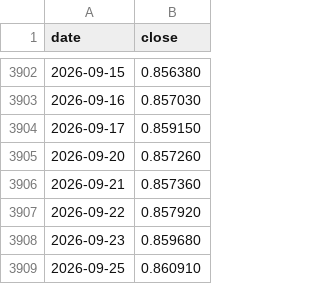
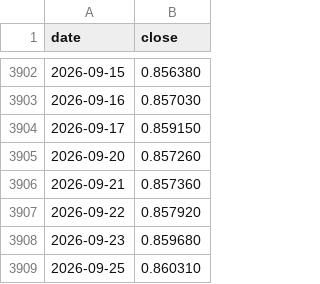
Before and after one commit to 001delusionalfinance-spec/research, a CSV file: donnees/brut/marches/fx/EURGBP.csv, drawn as a sheet; only a part is shown, gaps mark what is left out.

```diff
--- a/donnees/brut/marches/fx/EURGBP.csv
+++ b/donnees/brut/marches/fx/EURGBP.csv
@@ -3908,2 +3908,2 @@ date,close
 2026-09-23,0.859680
-2026-09-25,0.860910
+2026-09-25,0.860310
```
Also changed, not shown: donnees/brut/marches/fx/AUDJPY.csv, donnees/brut/marches/fx/AUDUSD.csv, 23 other files.
